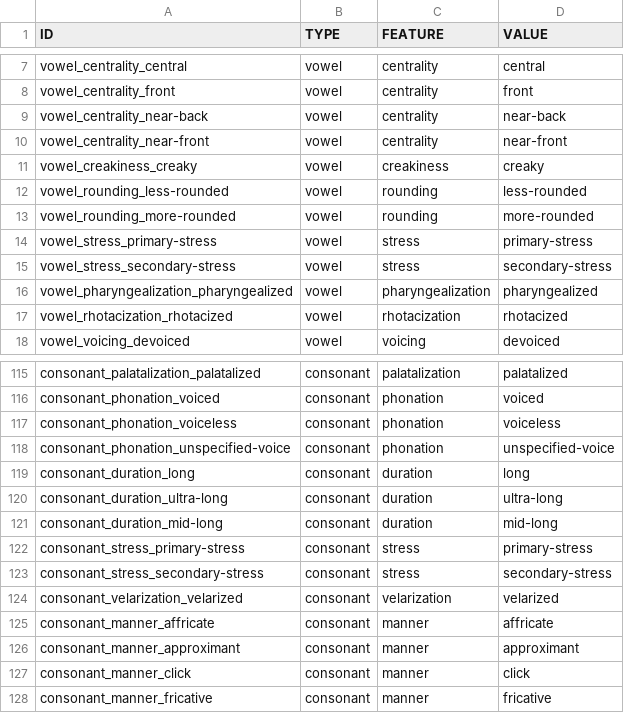
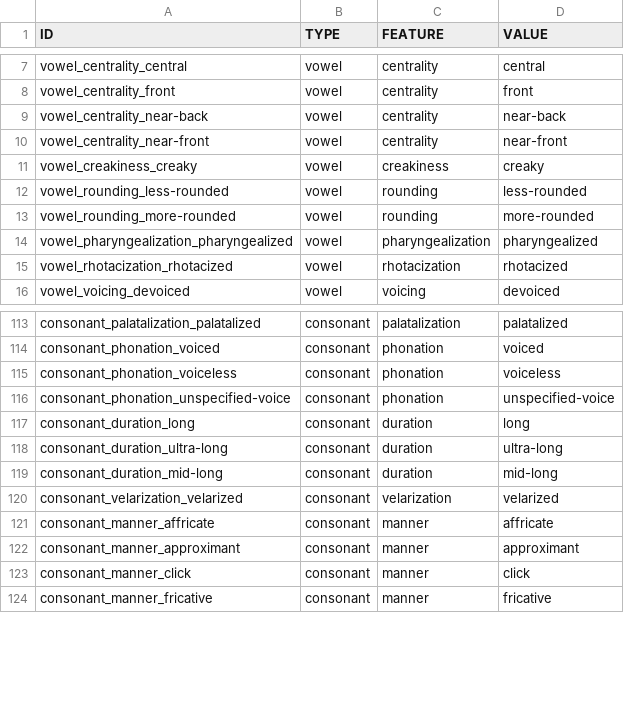
Before and after one commit to cldf-clts/clts, a TSV file: data/features.tsv, drawn as a sheet; only a part is shown, gaps mark what is left out.

```diff
--- a/data/features.tsv
+++ b/data/features.tsv
@@ -13,4 +13,2 @@ vowel_rounding_less-rounded	vowel	rounding	less-rounded
 vowel_rounding_more-rounded	vowel	rounding	more-rounded
-vowel_stress_primary-stress	vowel	stress	primary-stress
-vowel_stress_secondary-stress	vowel	stress	secondary-stress
 vowel_pharyngealization_pharyngealized	vowel	pharyngealization	pharyngealized
@@ -121,4 +119,2 @@ consonant_duration_ultra-long	consonant	duration	ultra-long
 consonant_duration_mid-long	consonant	duration	mid-long
-consonant_stress_primary-stress	consonant	stress	primary-stress
-consonant_stress_secondary-stress	consonant	stress	secondary-stress
 consonant_velarization_velarized	consonant	velarization	velarized
```
Also changed, not shown: 7 other files.
